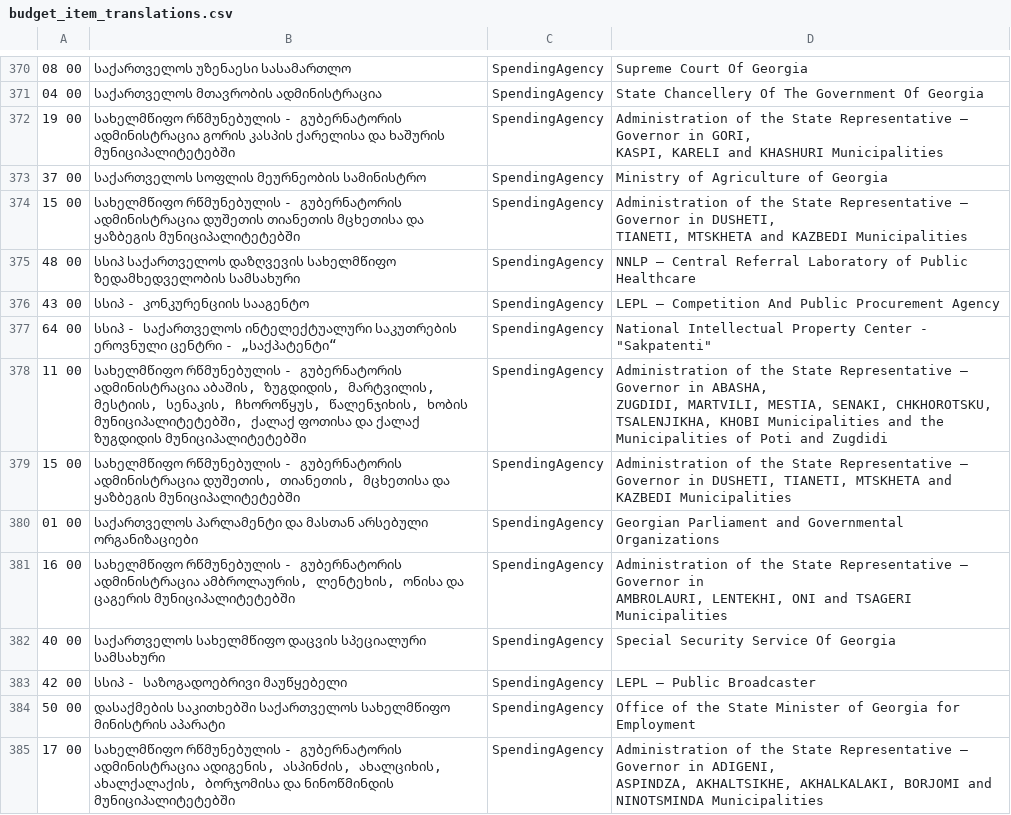
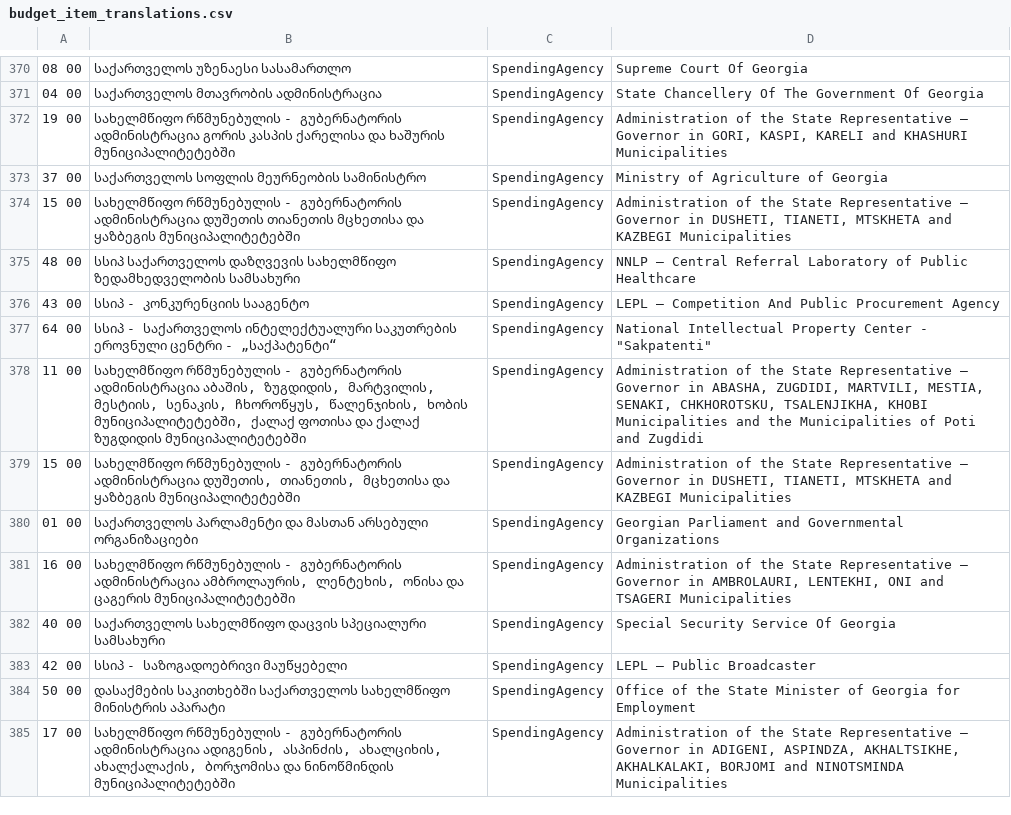
Before and after one commit to JumpStartGeorgia/Georgian-Budget-Files, a CSV file: files/budget_item_translations.csv, drawn as a sheet; only a part is shown, gaps mark what is left out; ↵ is a line break in a cell; the diff covers the shown part only; the diff names each change by its address in the sheet, - before the commit and + after, or states it on an @@ line.

```diff
--- a/files/budget_item_translations.csv
+++ b/files/budget_item_translations.csv
-D372: …KHASHURI Municipalities
+D372: …KHASHURI Municipalities
-D374: …MTSKHETA and KAZBEDI Municipalities
+D374: …MTSKHETA and KAZBEGI Municipalities
-D375: …Public ↵ Healthcare
+D375: …Public Healthcare
-D378: …and Zugdidi
+D378: …and Zugdidi
-D379: …MTSKHETA and KAZBEDI Municipalities
+D379: …MTSKHETA and KAZBEGI Municipalities
-D381: …TSAGERI Municipalities
+D381: …TSAGERI Municipalities
-D385: …NINOTSMINDA Municipalities
+D385: …NINOTSMINDA Municipalities
```
Also changed, not shown: 70 edited cells elsewhere in this file.
